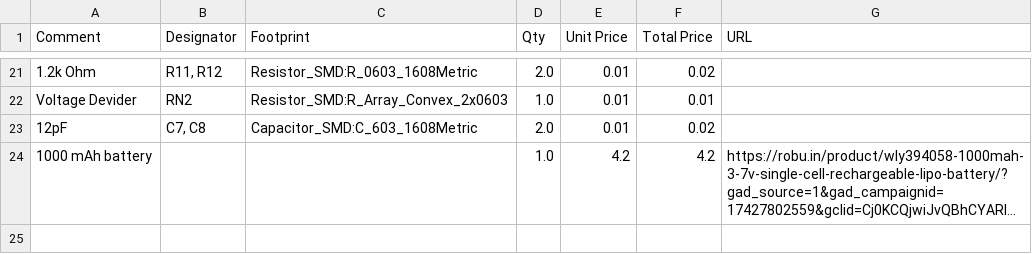
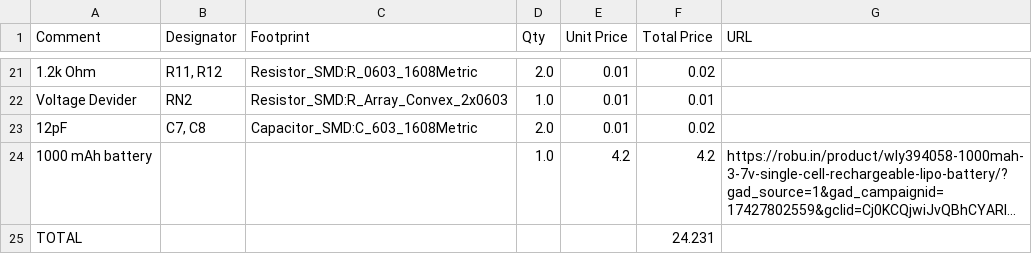
Before and after one commit to alaotach/kiki-player, a CSV file: docs/BOM.csv, drawn as a sheet; only a part is shown, gaps mark what is left out; long unchanged cells end in …; the diff names each change by its address in the sheet, - before the commit and + after, or states it on an @@ line.

Commit message:
Update BOM.csv

```diff
--- a/docs/BOM.csv
+++ b/docs/BOM.csv
+row 25: TOTAL |  |  |  |  | 24.231
```
